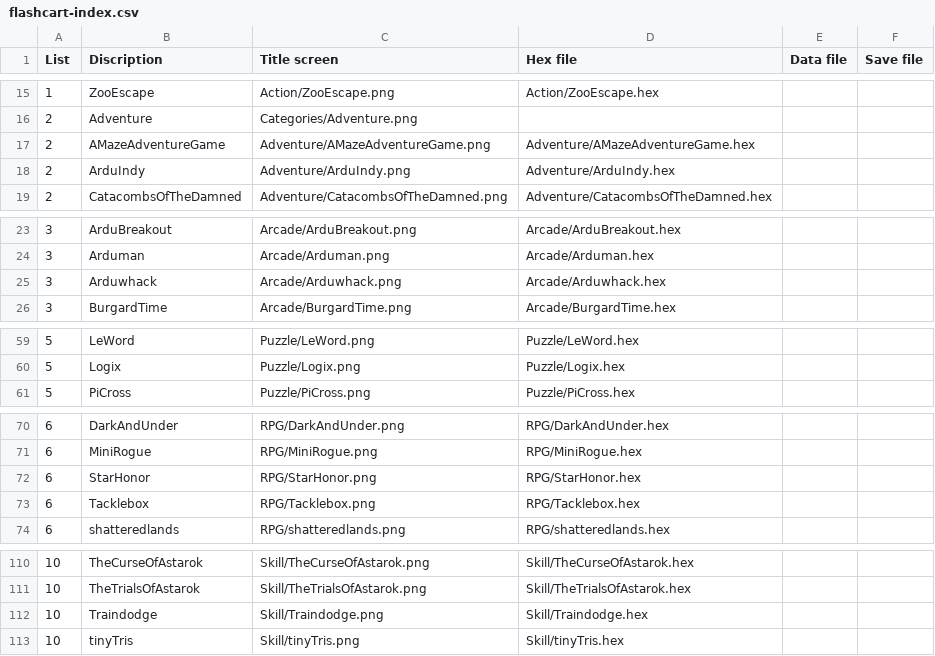
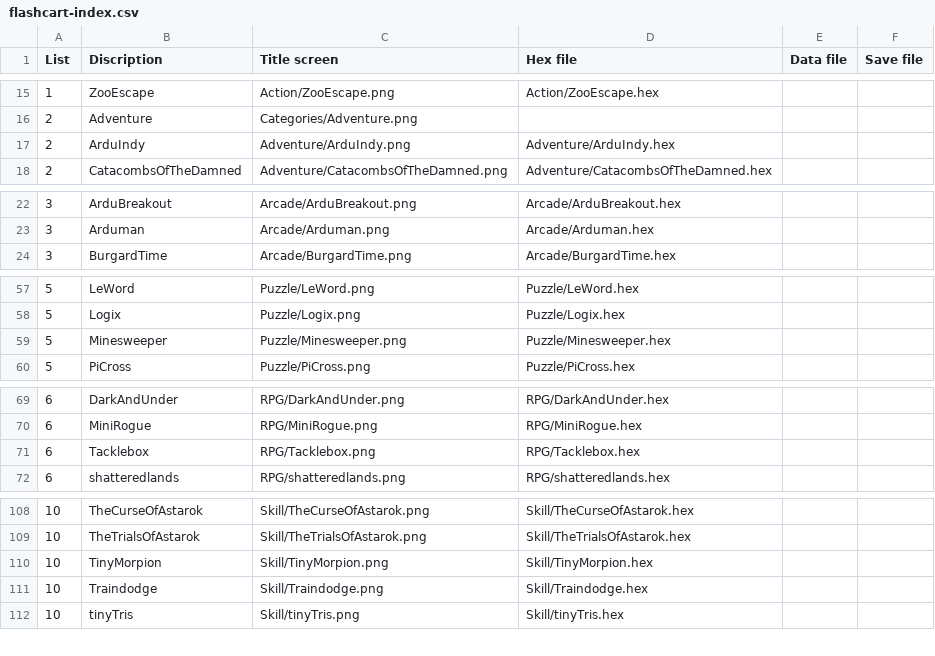
Before and after one commit to clintonium-119/arduboy-flashcart-loader, a CSV file: breadboy/flashcart-index.csv, drawn as a sheet; only a part is shown, gaps mark what is left out; removed rows and columns are numbered as before the commit, all else as after; the diff covers the shown part only; the diff names each change by its address in the sheet, - before the commit and + after, or states it on an @@ line.

Commit message:
Fix or remove any broken or unwanted games

```diff
--- a/breadboy/flashcart-index.csv
+++ b/breadboy/flashcart-index.csv
-row 17: 2 | AMazeAdventureGame | Adventure/AMazeAdventureGame.png | Adventure/AMazeAdventureGame.hex
-row 25: 3 | Arduwhack | Arcade/Arduwhack.png | Arcade/Arduwhack.hex
+row 59: 5 | Minesweeper | Puzzle/Minesweeper.png | Puzzle/Minesweeper.hex
-row 72: 6 | StarHonor | RPG/StarHonor.png | RPG/StarHonor.hex
+row 110: 10 | TinyMorpion | Skill/TinyMorpion.png | Skill/TinyMorpion.hex
```
Also changed, not shown: 1 removed row elsewhere in this file, 26 other files.
